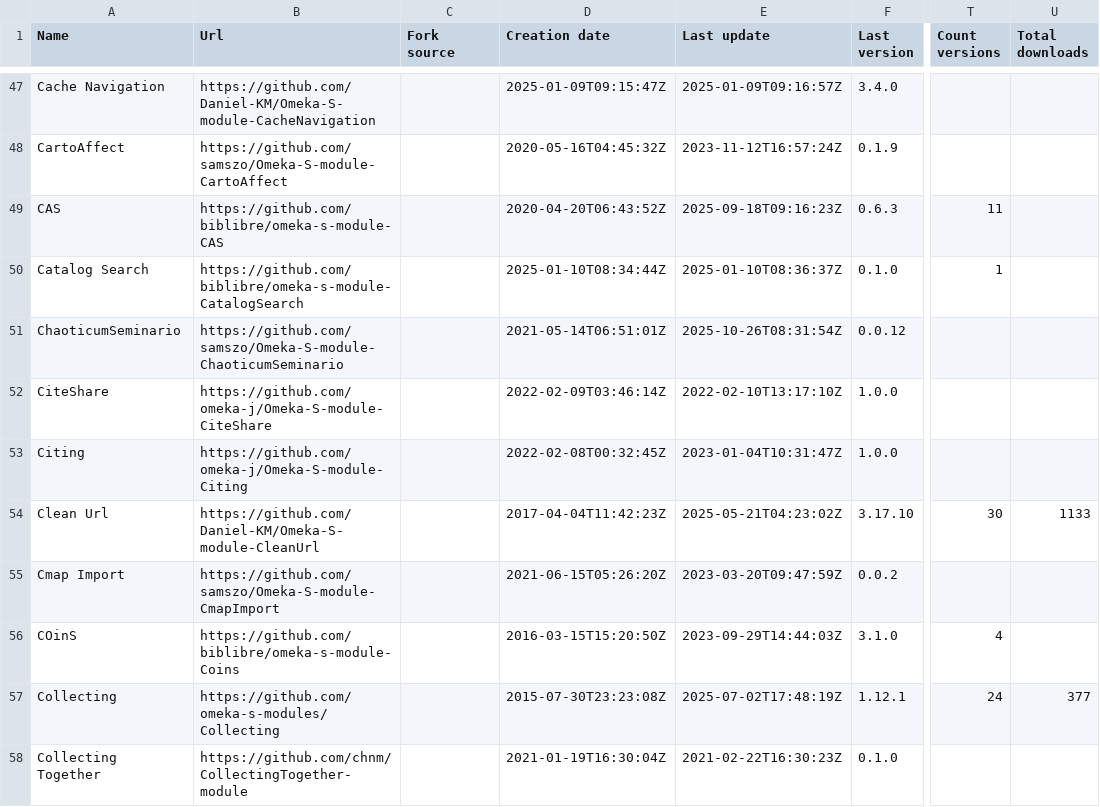
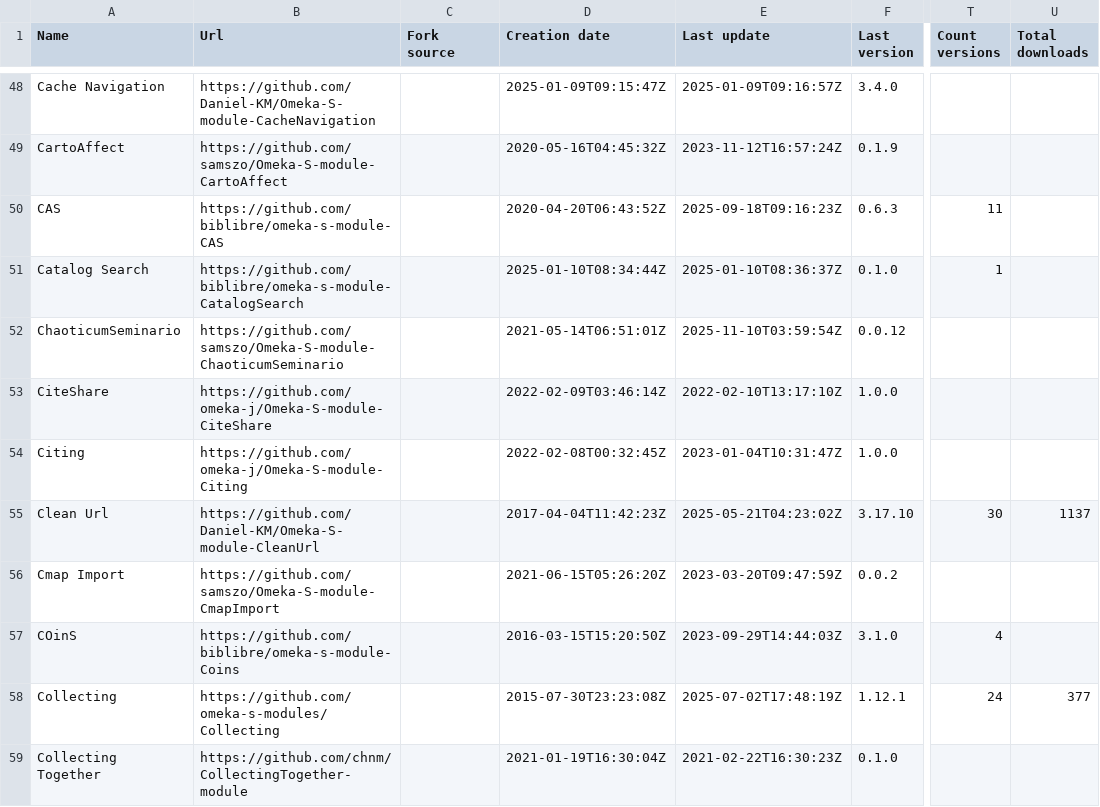
Before and after one commit to Daniel-KM/UpgradeToOmekaS, a CSV file: _data/omeka_s_modules.csv, drawn as a sheet; only a part is shown, gaps mark what is left out; addresses are those after the commit; the diff covers the shown part only; the diff names each change by its address in the sheet, - before the commit and + after, or states it on an @@ line.

```diff
--- a/_data/omeka_s_modules.csv
+++ b/_data/omeka_s_modules.csv
-E52 (Last update): 2025-10-26T08:31:54Z
+E52 (Last update): 2025-11-10T03:59:54Z
-U55 (Total downloads): 1133
+U55 (Total downloads): 1137
```
Also changed, not shown: 3 added rows and 99 edited cells elsewhere in this file, _data/omeka_plugins.csv, _data/omeka_s_modules_versions.tsv, 2 other files.
